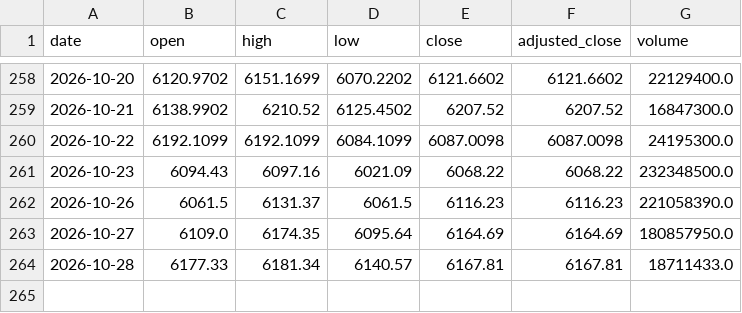
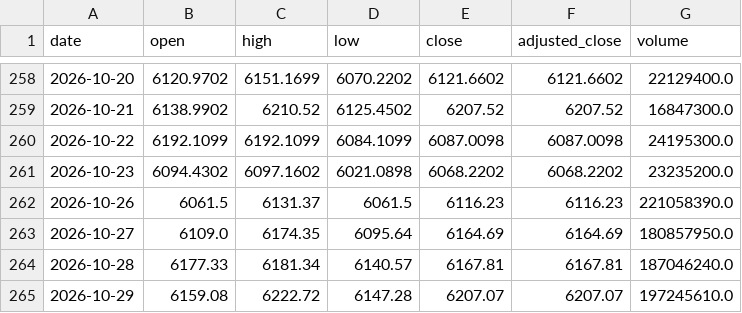
Before and after one commit to svenclaes76/UV, a CSV file: demo-data/eod/^STOXX50E.csv, drawn as a sheet; only a part is shown, gaps mark what is left out.

```diff
--- a/demo-data/eod/^STOXX50E.csv
+++ b/demo-data/eod/^STOXX50E.csv
@@ -260,5 +260,6 @@ date,open,high,low,close,adjusted_close,volume
 2026-10-22,6192.1099,6192.1099,6084.1099,6087.0098,6087.0098,24195300.0
-2026-10-23,6094.43,6097.16,6021.09,6068.22,6068.22,232348500.0
+2026-10-23,6094.4302,6097.1602,6021.0898,6068.2202,6068.2202,23235200.0
 2026-10-26,6061.5,6131.37,6061.5,6116.23,6116.23,221058390.0
 2026-10-27,6109.0,6174.35,6095.64,6164.69,6164.69,180857950.0
-2026-10-28,6177.33,6181.34,6140.57,6167.81,6167.81,18711433.0
+2026-10-28,6177.33,6181.34,6140.57,6167.81,6167.81,187046240.0
+2026-10-29,6159.08,6222.72,6147.28,6207.07,6207.07,197245610.0
```
Also changed, not shown: demo-data/eod/ASML.AS.csv, demo-data/eod/KBC.BR.csv, 11 other files.
